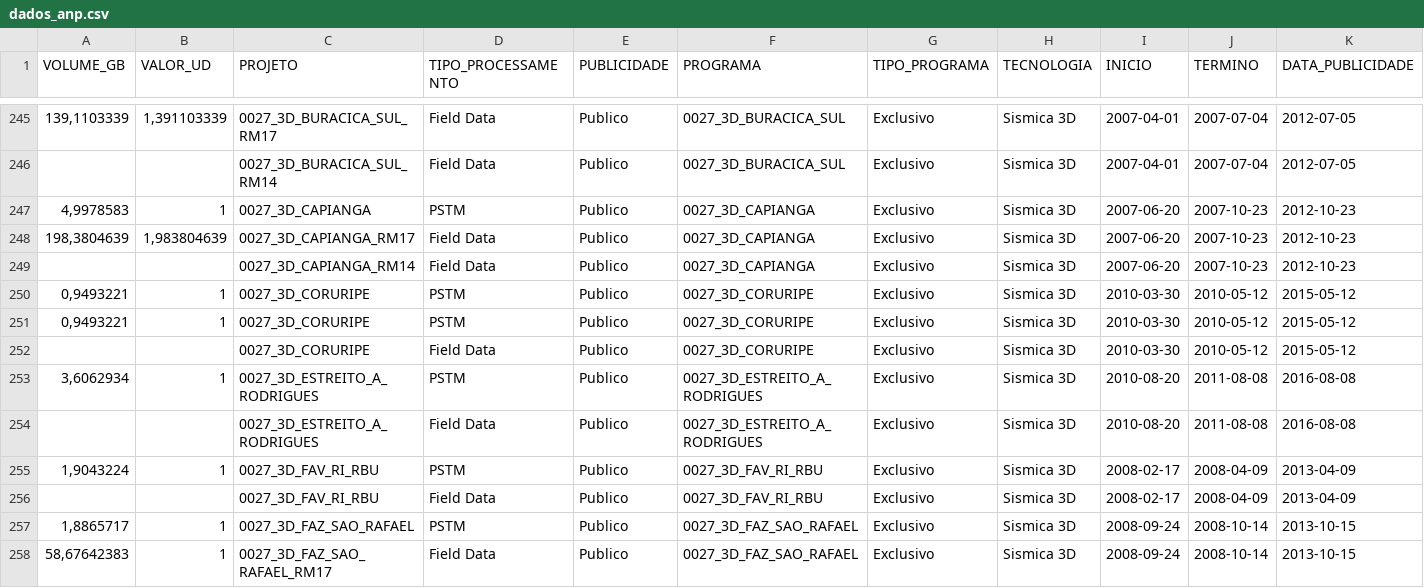
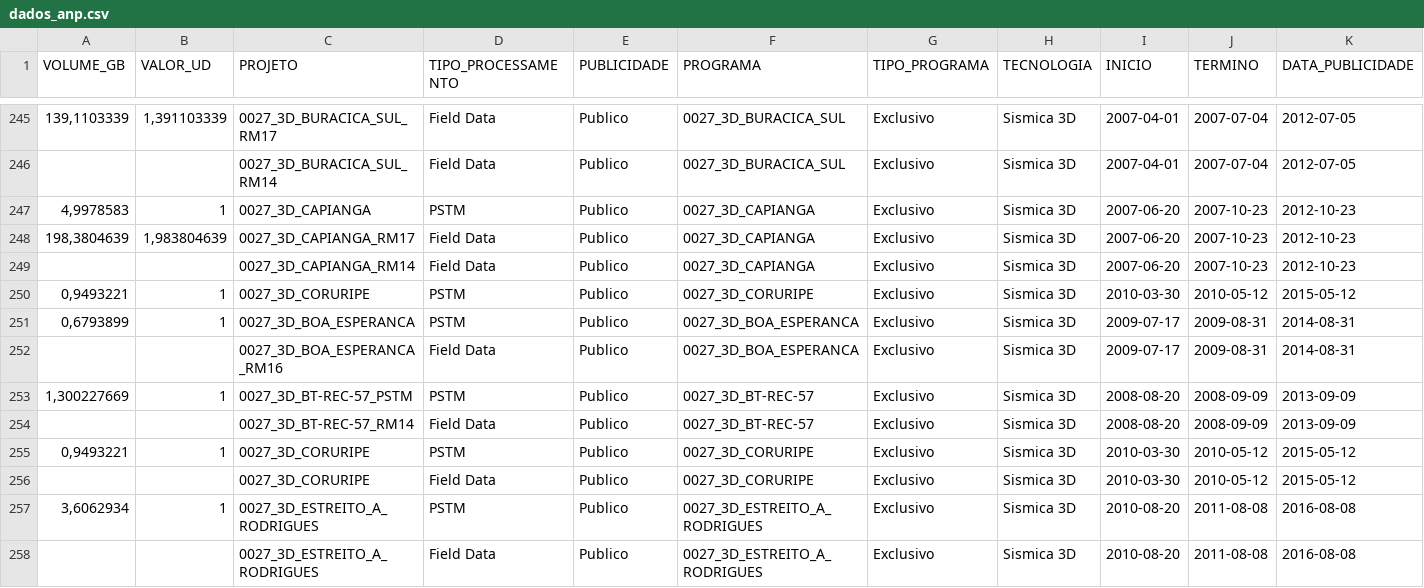
Before and after one commit to leoalexandre/MVP_ADBP, a CSV file: dados_anp.csv, drawn as a sheet; only a part is shown, gaps mark what is left out; the shorter side is filled out with more unchanged rows; rows hold the shown columns only; the diff names each change by its address in the sheet, - before the commit and + after, or states it on an @@ line.

Commit message:
Update dados_anp.csv

```diff
--- a/dados_anp.csv
+++ b/dados_anp.csv
+row 251: 0,6793899 | 1 | 0027_3D_BOA_ESPERANCA | PSTM | Publico | 0027_3D_BOA_ESPERANCA | Exclusivo | Sismica 3D | 2009-07-17 | 2009-08-31 | 2014-08-31
+row 252:  |  | 0027_3D_BOA_ESPERANCA_RM16 | Field Data | Publico | 0027_3D_BOA_ESPERANCA | Exclusivo | Sismica 3D | 2009-07-17 | 2009-08-31 | 2014-08-31
+row 253: 1,300227669 | 1 | 0027_3D_BT-REC-57_PSTM | PSTM | Publico | 0027_3D_BT-REC-57 | Exclusivo | Sismica 3D | 2008-08-20 | 2008-09-09 | 2013-09-09
+row 254:  |  | 0027_3D_BT-REC-57_RM14 | Field Data | Publico | 0027_3D_BT-REC-57 | Exclusivo | Sismica 3D | 2008-08-20 | 2008-09-09 | 2013-09-09
```
